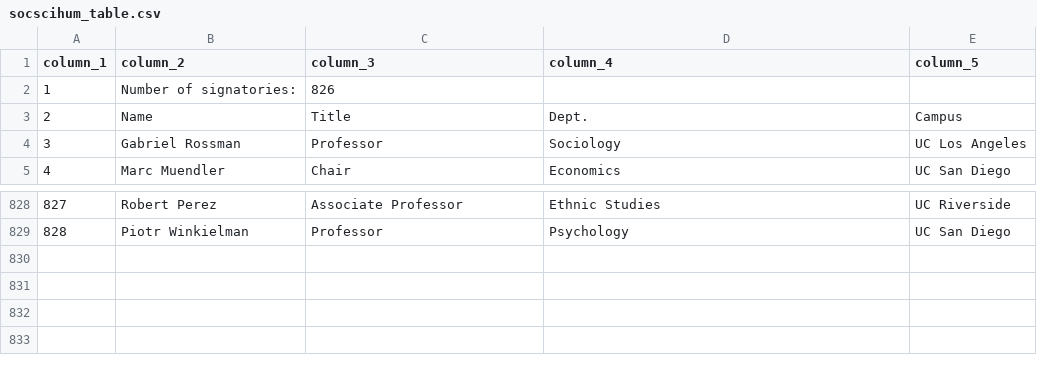
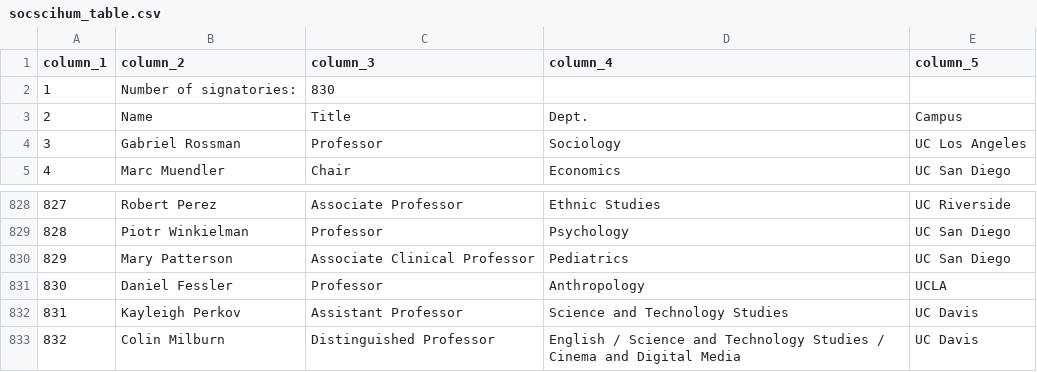
Before and after one commit to Hart-Hornor-Jones/signatory-analyzer, a CSV file: signatures/socscihum_table.csv, drawn as a sheet; only a part is shown, gaps mark what is left out.

```diff
--- a/signatures/socscihum_table.csv
+++ b/signatures/socscihum_table.csv
@@ -1,3 +1,3 @@
 column_1,column_2,column_3,column_4,column_5
-1,Number of signatories:,826,,
+1,Number of signatories:,830,,
 2,Name,Title,Dept.,Campus
@@ -829 +829,5 @@
 828,Piotr Winkielman,Professor,Psychology,UC San Diego
+829,Mary Patterson,Associate Clinical Professor,Pediatrics,UC San Diego
+830,Daniel Fessler,Professor,Anthropology,UCLA
+831,Kayleigh Perkov,Assistant Professor,Science and Technology Studies,UC Davis
+832,Colin Milburn,Distinguished Professor,English / Science and Technology Studies / Cinema and Digital Media,UC Davis
```
Also changed, not shown: signatures/ucstudentsuccess_table.csv, 6 other files.
